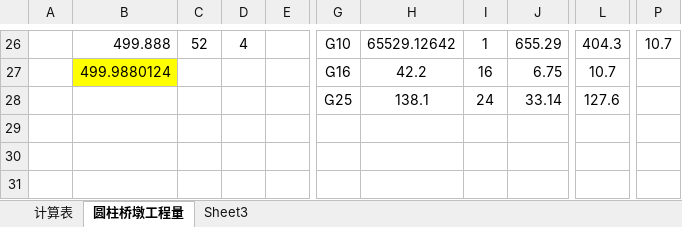
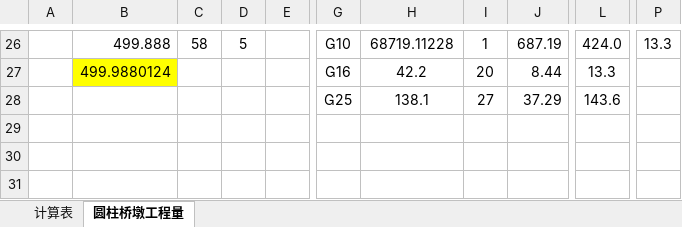
Before and after one commit to yuebulv/vb, an Excel workbook: 桥梁数量计算-v1,0.xlsm, sheet 圆柱桥墩工程量, drawn as a sheet; only a part is shown, gaps mark what is left out; values as stored, in another font and other column widths than the file's, no borders; the diff covers the shown part only; the diff names each change by its address in the sheet, - before the commit and + after, or states it on an @@ line.

```diff
--- a/桥梁数量计算-v1,0.xlsm (sheet 圆柱桥墩工程量)
+++ b/桥梁数量计算-v1,0.xlsm (sheet 圆柱桥墩工程量)
-sheet tab: Sheet3
-C26: 52
+C26: 58
-D26: 4
+D26: 5
-H26: 65529.12642
+H26: 68719.11228
-J26: 655.29
+J26: 687.19
-L26: 404.3
+L26: 424.0
-P26: 10.7
+P26: 13.3
-I27: 16
+I27: 20
-J27: 6.75
+J27: 8.44
-L27: 10.7
+L27: 13.3
-I28: 24
+I28: 27
-J28: 33.14
+J28: 37.29
-L28: 127.6
+L28: 143.6
```
Also changed, not shown: 61 edited cells elsewhere in this sheet, sheet 计算表, formulas that keep their value, 5 other files.
